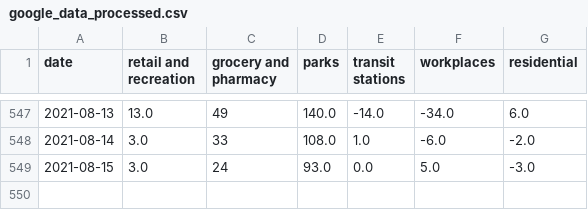
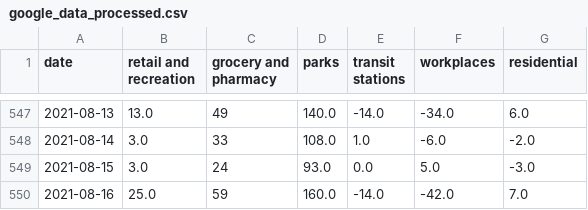
Before and after one commit to tamagusko/mobility_patterns_covid19_portugal, a CSV file: data/google_data_processed.csv, drawn as a sheet; only a part is shown, gaps mark what is left out.

Commit message:
Latest data: Fri Aug 20 03:16:04 UTC 2021

```diff
--- a/data/google_data_processed.csv
+++ b/data/google_data_processed.csv
@@ -549 +549,2 @@ date,retail and recreation,grocery and pharmacy,parks,transit stations,workplace
 2021-08-15,3.0,24,93.0,0.0,5.0,-3.0
+2021-08-16,25.0,59,160.0,-14.0,-42.0,7.0
```
